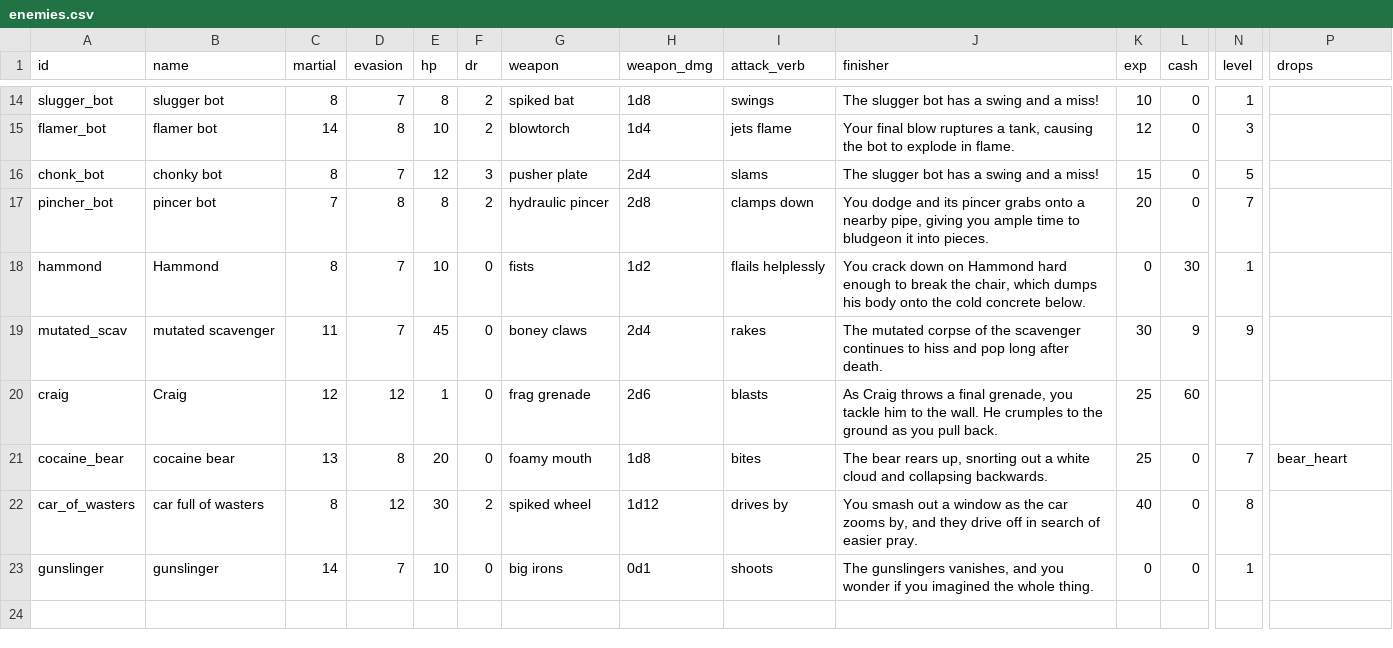
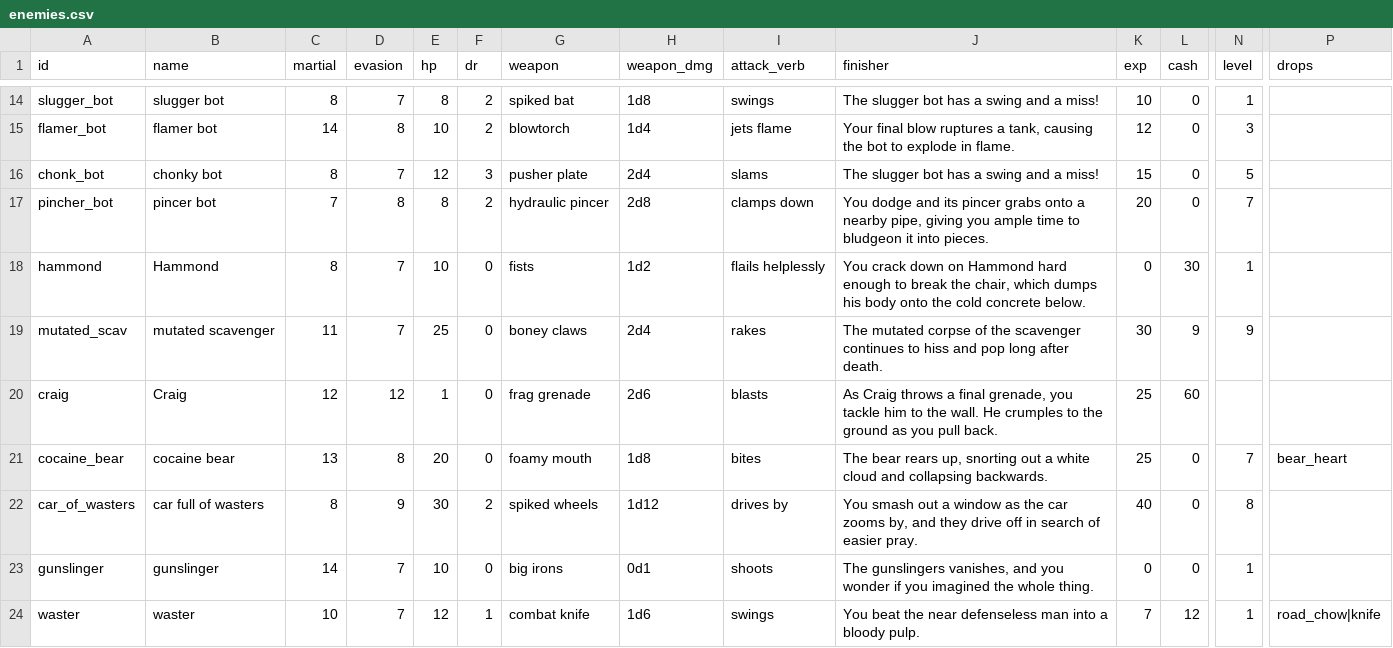
Before and after one commit to dougsparling/spix4, a CSV file: data/enemies.csv, drawn as a sheet; only a part is shown, gaps mark what is left out; rows hold the shown columns only; the diff names each change by its address in the sheet, - before the commit and + after, or states it on an @@ line.

```diff
--- a/data/enemies.csv
+++ b/data/enemies.csv
-E19 (hp): 45
+E19 (hp): 25
-D22 (evasion): 12
+D22 (evasion): 9
-G22 (weapon): spiked wheel
+G22 (weapon): spiked wheels
+row 24: waster | waster | 10 | 7 | 12 | 1 | combat knife | 1d6 | swings | You beat the near defenseless man into a bloody pulp. | 7 | 12 | 1 | road_chow|knife
```
Also changed, not shown: data/items.csv, 7 other files.
